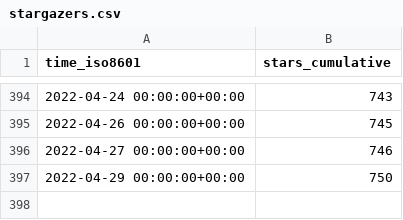
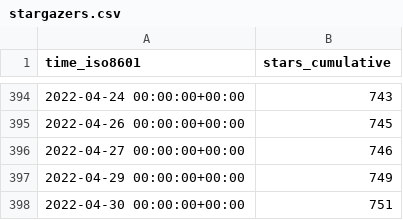
Before and after one commit to vinbrucelu/cli, a CSV file: ignite-hq/cli/ghrs-data/stargazers.csv, drawn as a sheet; only a part is shown, gaps mark what is left out.

```diff
--- a/ignite-hq/cli/ghrs-data/stargazers.csv
+++ b/ignite-hq/cli/ghrs-data/stargazers.csv
@@ -396,2 +396,3 @@ time_iso8601,stars_cumulative
 2022-04-27 00:00:00+00:00,746
-2022-04-29 00:00:00+00:00,750
+2022-04-29 00:00:00+00:00,749
+2022-04-30 00:00:00+00:00,751
```
